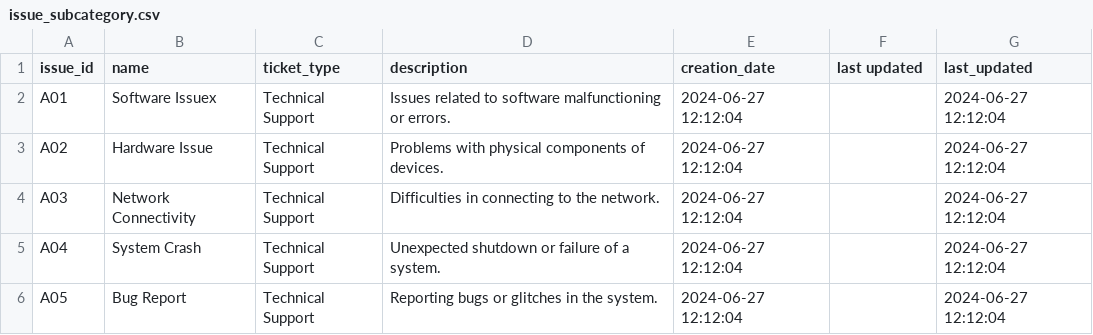
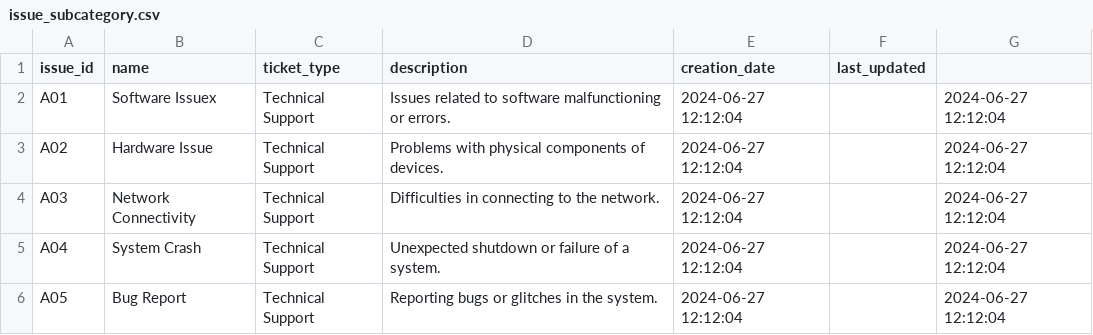
Before and after one commit to it-guy-4386/Customer-Support, a CSV file: issue_subcategory.csv, drawn as a sheet; only a part is shown.

Commit message:
Update issue_subcategory.csv

```diff
--- a/issue_subcategory.csv
+++ b/issue_subcategory.csv
@@ -1,2 +1,2 @@
-issue_id,name,ticket_type,description,creation_date,last updated,last_updated
+issue_id,name,ticket_type,description,creation_date,last_updated
 A01,"Software Issuex","Technical Support","Issues related to software malfunctioning or errors.",2024-06-27 12:12:04,,2024-06-27 12:12:04
```
